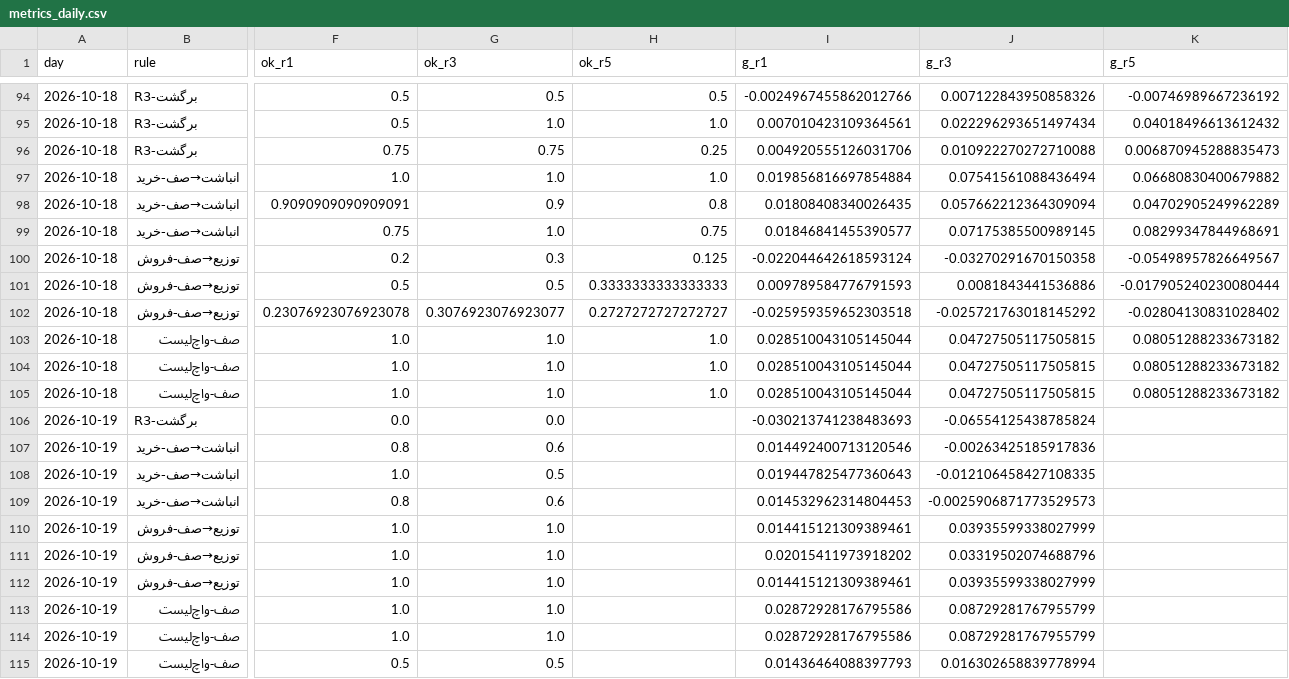
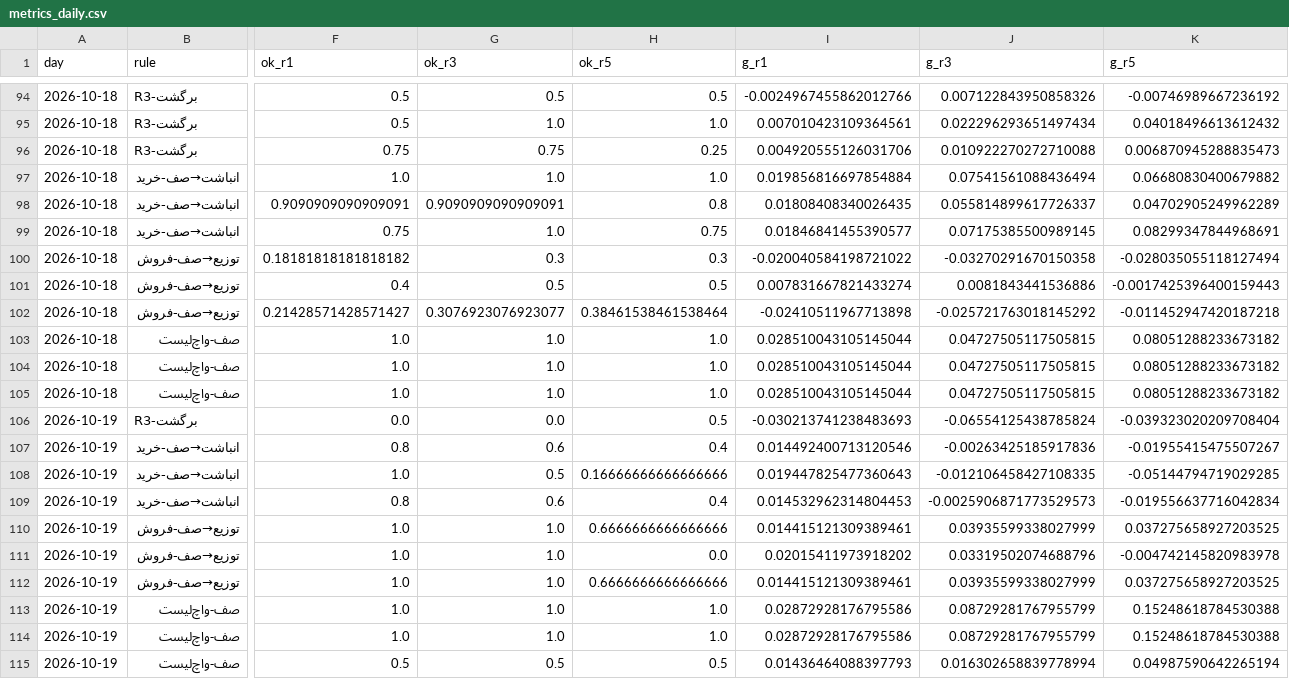
Before and after one commit to alitamizi/tse-model, a CSV file: state/metrics_daily.csv, drawn as a sheet; only a part is shown, gaps mark what is left out; the diff covers the shown part only; the diff names each change by its address in the sheet, - before the commit and + after, or states it on an @@ line.

```diff
--- a/state/metrics_daily.csv
+++ b/state/metrics_daily.csv
-G98 (ok_r3): 0.9
+G98 (ok_r3): 0.9090909090909091
-J98 (g_r3): 0.057662212364309094
+J98 (g_r3): 0.055814899617726337
-F100 (ok_r1): 0.2
+F100 (ok_r1): 0.18181818181818182
-H100 (ok_r5): 0.125
+H100 (ok_r5): 0.3
-I100 (g_r1): -0.022044642618593124
+I100 (g_r1): -0.020040584198721022
-K100 (g_r5): -0.05498957826649567
+K100 (g_r5): -0.028035055118127494
-F101 (ok_r1): 0.5
+F101 (ok_r1): 0.4
-H101 (ok_r5): 0.3333333333333333
+H101 (ok_r5): 0.5
-I101 (g_r1): 0.009789584776791593
+I101 (g_r1): 0.007831667821433274
-K101 (g_r5): -0.017905240230080444
+K101 (g_r5): -0.0017425396400159443
-F102 (ok_r1): 0.23076923076923078
+F102 (ok_r1): 0.21428571428571427
-H102 (ok_r5): 0.2727272727272727
+H102 (ok_r5): 0.38461538461538464
-I102 (g_r1): -0.025959359652303518
+I102 (g_r1): -0.02410511967713898
-K102 (g_r5): -0.02804130831028402
+K102 (g_r5): -0.011452947420187218
-H106 (ok_r5): (empty)
+H106 (ok_r5): 0.5
-K106 (g_r5): (empty)
+K106 (g_r5): -0.039323020209708404
-H107 (ok_r5): (empty)
+H107 (ok_r5): 0.4
-K107 (g_r5): (empty)
+K107 (g_r5): -0.01955415475507267
-H108 (ok_r5): (empty)
+H108 (ok_r5): 0.16666666666666666
-K108 (g_r5): (empty)
+K108 (g_r5): -0.05144794719029285
-H109 (ok_r5): (empty)
+H109 (ok_r5): 0.4
-K109 (g_r5): (empty)
+K109 (g_r5): -0.019556637716042834
-H110 (ok_r5): (empty)
+H110 (ok_r5): 0.6666666666666666
-K110 (g_r5): (empty)
+K110 (g_r5): 0.037275658927203525
-H111 (ok_r5): (empty)
+H111 (ok_r5): 0.0
-K111 (g_r5): (empty)
+K111 (g_r5): -0.004742145820983978
-H112 (ok_r5): (empty)
+H112 (ok_r5): 0.6666666666666666
-K112 (g_r5): (empty)
+K112 (g_r5): 0.037275658927203525
-H113:H114 (ok_r5): (empty)
+H113:H114 (ok_r5): 1.0
-K113:K114 (g_r5): (empty)
+K113:K114 (g_r5): 0.15248618784530388
-H115 (ok_r5): (empty)
+H115 (ok_r5): 0.5
-K115 (g_r5): (empty)
+K115 (g_r5): 0.04987590642265194
```
Also changed, not shown: 13 added rows and 40 edited cells elsewhere in this file, state/five_scores.csv, 10 other files.
